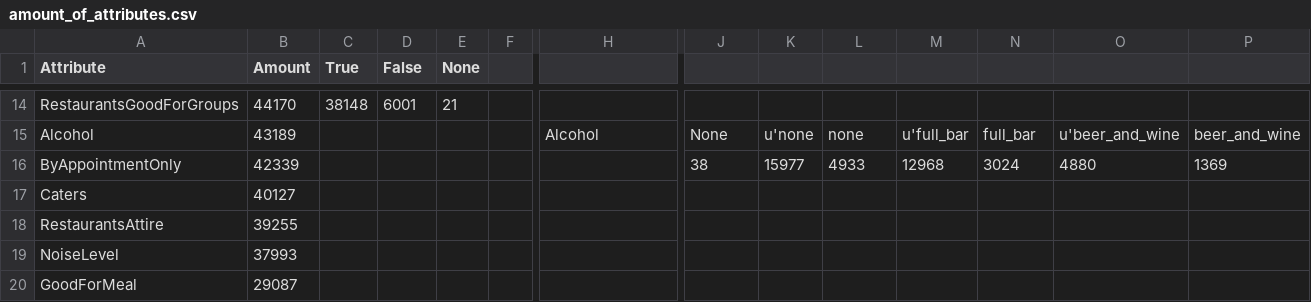
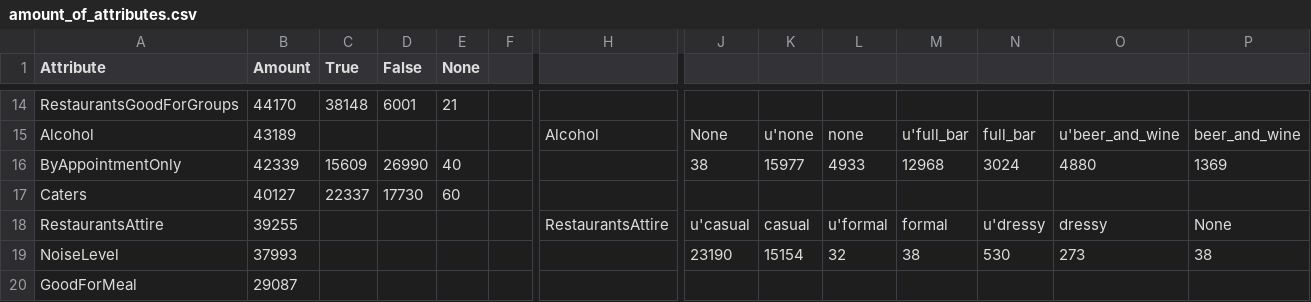
Before and after one commit to AAU-WebDataScience/F22-DV4-03, a CSV file: misc/amount_of_attributes.csv, drawn as a sheet; only a part is shown, gaps mark what is left out; the diff covers the shown part only; the diff names each change by its address in the sheet, - before the commit and + after, or states it on an @@ line.

Commit message:
updated amount of attributes

```diff
--- a/misc/amount_of_attributes.csv
+++ b/misc/amount_of_attributes.csv
-C16 (True): (empty)
+C16 (True): 15609
-D16 (False): (empty)
+D16 (False): 26990
-E16 (None): (empty)
+E16 (None): 40
-C17 (True): (empty)
+C17 (True): 22337
-D17 (False): (empty)
+D17 (False): 17730
-E17 (None): (empty)
+E17 (None): 60
-H18: (empty)
+H18: RestaurantsAttire
-J18: (empty)
+J18: u'casual
-K18: (empty)
+K18: casual
-L18: (empty)
+L18: u'formal
-M18: (empty)
+M18: formal
-N18: (empty)
+N18: u'dressy
-O18: (empty)
+O18: dressy
-P18: (empty)
+P18: None
-J19: (empty)
+J19: 23190
-K19: (empty)
+K19: 15154
-L19: (empty)
+L19: 32
-M19: (empty)
+M19: 38
-N19: (empty)
+N19: 530
-O19: (empty)
+O19: 273
-P19: (empty)
+P19: 38
```
Also changed, not shown: 25 edited cells elsewhere in this file, 1 other file.
